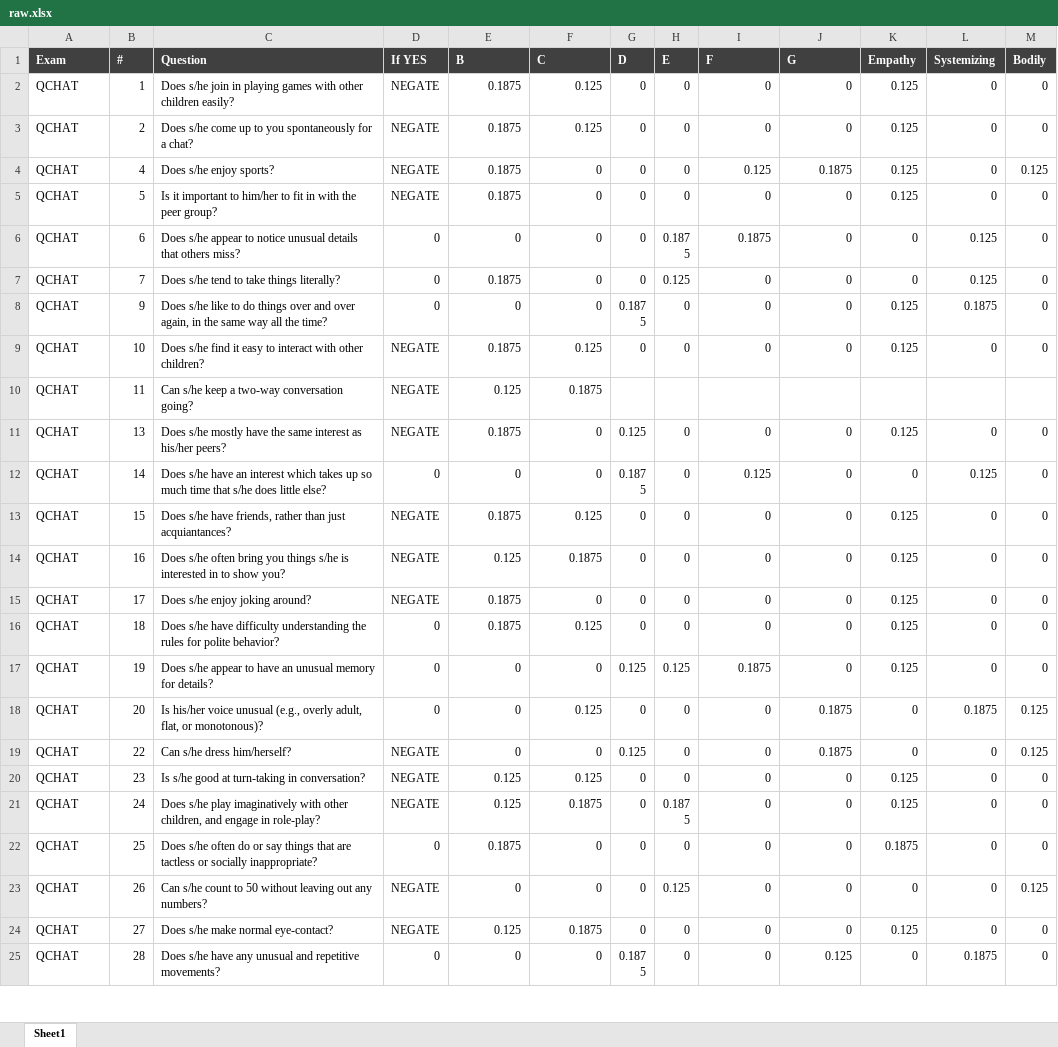
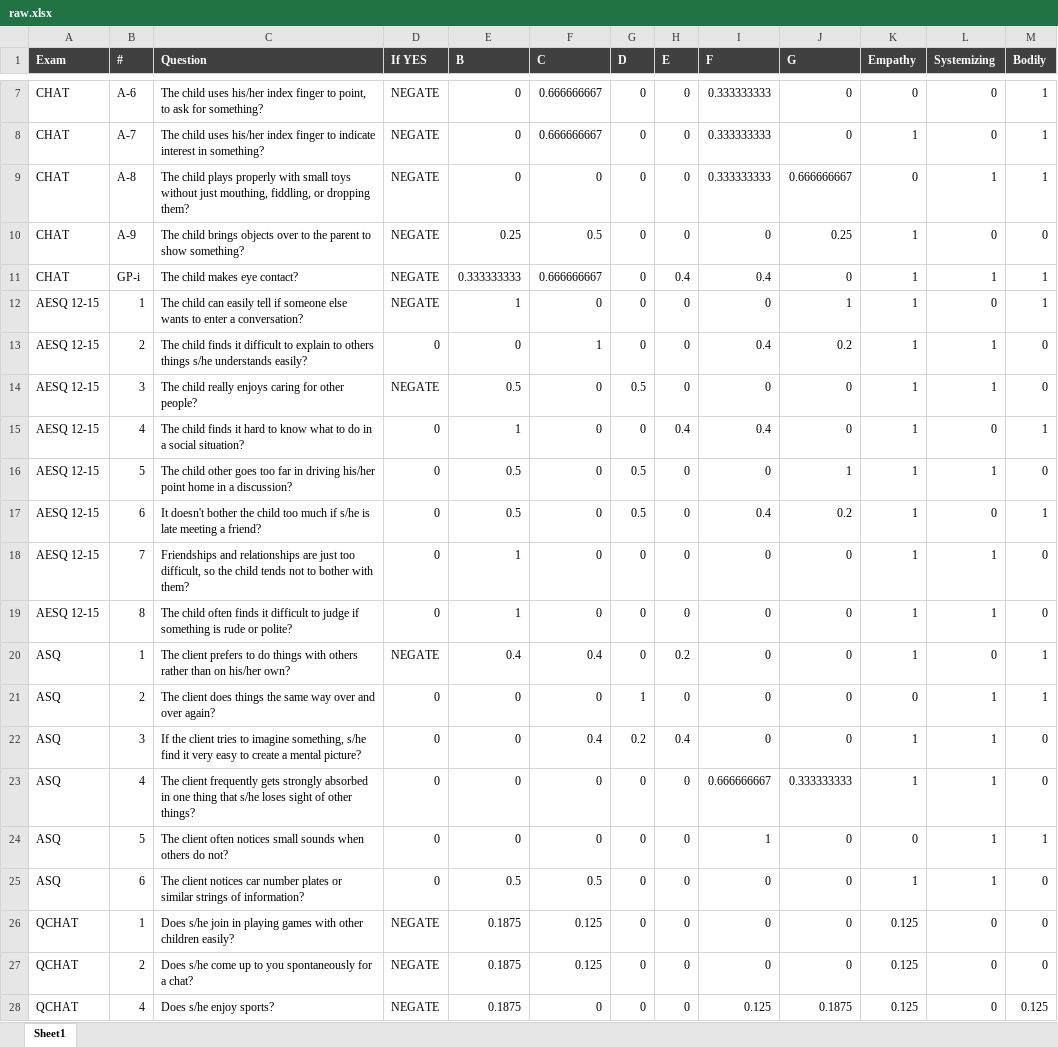
Before and after one commit to rramnauth2220/autism-KBS, an Excel workbook: raw.xlsx, sheet Sheet1, drawn as a sheet; only a part is shown, gaps mark what is left out; the shorter side is filled out with more unchanged rows; values as stored, in another font and other column widths than the file's, no borders; the diff covers the shown part only; the diff names each change by its address in the sheet, - before the commit and + after, or states it on an @@ line.

```diff
--- a/raw.xlsx (sheet Sheet1)
+++ b/raw.xlsx (sheet Sheet1)
+row 7: CHAT | A-6 | The child uses his/her index finger to point, to ask for something? | NEGATE | 0 | 0.666666667 | 0 | 0 | 0.333333333 | 0 | 0 | 0 | 1
+row 8: CHAT | A-7 | The child uses his/her index finger to indicate interest in something? | NEGATE | 0 | 0.666666667 | 0 | 0 | 0.333333333 | 0 | 1 | 0 | 1
+row 9: CHAT | A-8 | The child plays properly with small toys without just mouthing, fiddling, or dropping them? | NEGATE | 0 | 0 | 0 | 0 | 0.333333333 | 0.666666667 | 0 | 1 | 1
+row 10: CHAT | A-9 | The child brings objects over to the parent to show something? | NEGATE | 0.25 | 0.5 | 0 | 0 | 0 | 0.25 | 1 | 0 | 0
+row 11: CHAT | GP-i | The child makes eye contact? | NEGATE | 0.333333333 | 0.666666667 | 0 | 0.4 | 0.4 | 0 | 1 | 1 | 1
+row 12: AESQ 12-15 | 1 | The child can easily tell if someone else wants to enter a conversation? | NEGATE | 1 | 0 | 0 | 0 | 0 | 1 | 1 | 0 | 1
+row 13: AESQ 12-15 | 2 | The child finds it difficult to explain to others things s/he understands easily? | 0 | 0 | 1 | 0 | 0 | 0.4 | 0.2 | 1 | 1 | 0
+row 14: AESQ 12-15 | 3 | The child really enjoys caring for other people? | NEGATE | 0.5 | 0 | 0.5 | 0 | 0 | 0 | 1 | 1 | 0
+row 15: AESQ 12-15 | 4 | The child finds it hard to know what to do in a social situation? | 0 | 1 | 0 | 0 | 0.4 | 0.4 | 0 | 1 | 0 | 1
+row 16: AESQ 12-15 | 5 | The child other goes too far in driving his/her point home in a discussion? | 0 | 0.5 | 0 | 0.5 | 0 | 0 | 1 | 1 | 1 | 0
+row 17: AESQ 12-15 | 6 | It doesn't bother the child too much if s/he is late meeting a friend? | 0 | 0.5 | 0 | 0.5 | 0 | 0.4 | 0.2 | 1 | 0 | 1
+row 18: AESQ 12-15 | 7 | Friendships and relationships are just too difficult, so the child tends not to bother with them? | 0 | 1 | 0 | 0 | 0 | 0 | 0 | 1 | 1 | 0
+row 19: AESQ 12-15 | 8 | The child often finds it difficult to judge if something is rude or polite? | 0 | 1 | 0 | 0 | 0 | 0 | 0 | 1 | 1 | 0
+row 20: ASQ | 1 | The client prefers to do things with others rather than on his/her own? | NEGATE | 0.4 | 0.4 | 0 | 0.2 | 0 | 0 | 1 | 0 | 1
+row 21: ASQ | 2 | The client does things the same way over and over again? | 0 | 0 | 0 | 1 | 0 | 0 | 0 | 0 | 1 | 1
+row 22: ASQ | 3 | If the client tries to imagine something, s/he find it very easy to create a mental picture? | 0 | 0 | 0.4 | 0.2 | 0.4 | 0 | 0 | 1 | 1 | 0
+row 23: ASQ | 4 | The client frequently gets strongly absorbed in one thing that s/he loses sight of other things? | 0 | 0 | 0 | 0 | 0 | 0.666666667 | 0.333333333 | 1 | 1 | 0
+row 24: ASQ | 5 | The client often notices small sounds when others do not? | 0 | 0 | 0 | 0 | 0 | 1 | 0 | 0 | 1 | 1
+row 25: ASQ | 6 | The client notices car number plates or similar strings of information? | 0 | 0.5 | 0.5 | 0 | 0 | 0 | 0 | 1 | 1 | 0
```
Also changed, not shown: 5 added rows and 10 removed rows elsewhere in this sheet, output.xlsx, 1 other file.
